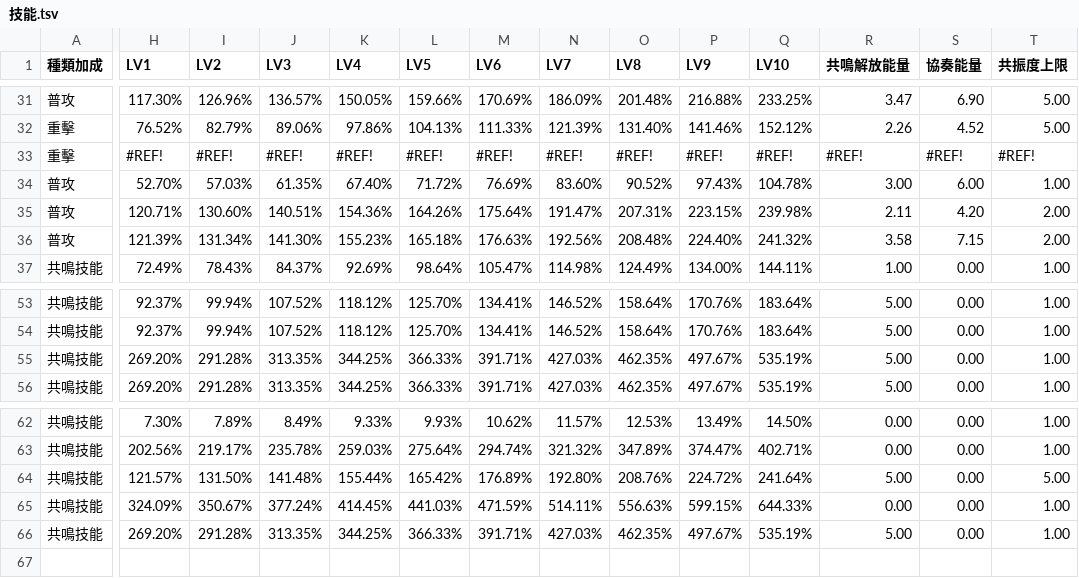
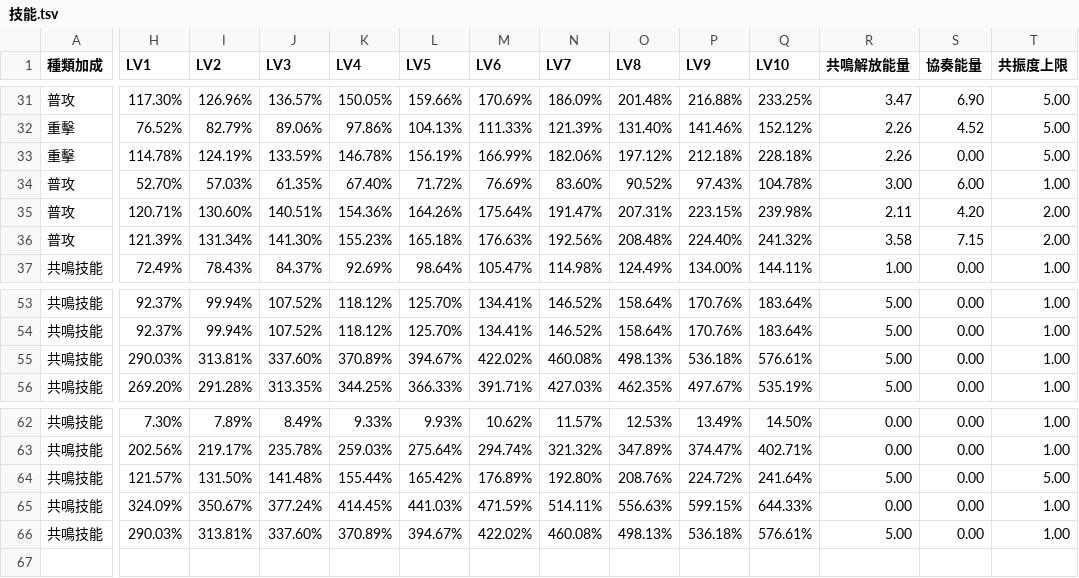
Before and after one commit to ZetsuBouKyo/WutheringWaves, a TSV file: data/v1/zh_tw/角色/珂萊塔/技能.tsv, drawn as a sheet; only a part is shown, gaps mark what is left out; the diff covers the shown part only; the diff names each change by its address in the sheet, - before the commit and + after, or states it on an @@ line.

Commit message:
feat: data

```diff
--- a/data/v1/zh_tw/角色/珂萊塔/技能.tsv
+++ b/data/v1/zh_tw/角色/珂萊塔/技能.tsv
-H33 (LV1): #REF!
+H33 (LV1): 114.78%
-I33 (LV2): #REF!
+I33 (LV2): 124.19%
-J33 (LV3): #REF!
+J33 (LV3): 133.59%
-K33 (LV4): #REF!
+K33 (LV4): 146.78%
-L33 (LV5): #REF!
+L33 (LV5): 156.19%
-M33 (LV6): #REF!
+M33 (LV6): 166.99%
-N33 (LV7): #REF!
+N33 (LV7): 182.06%
-O33 (LV8): #REF!
+O33 (LV8): 197.12%
-P33 (LV9): #REF!
+P33 (LV9): 212.18%
-Q33 (LV10): #REF!
+Q33 (LV10): 228.18%
-R33 (共鳴解放能量): #REF!
+R33 (共鳴解放能量): 2.26
-S33 (協奏能量): #REF!
+S33 (協奏能量): 0.00
-T33 (共振度上限): #REF!
+T33 (共振度上限): 5.00
-H55 (LV1): 269.20%
+H55 (LV1): 290.03%
-I55 (LV2): 291.28%
+I55 (LV2): 313.81%
-J55 (LV3): 313.35%
+J55 (LV3): 337.60%
-K55 (LV4): 344.25%
+K55 (LV4): 370.89%
-L55 (LV5): 366.33%
+L55 (LV5): 394.67%
-M55 (LV6): 391.71%
+M55 (LV6): 422.02%
-N55 (LV7): 427.03%
+N55 (LV7): 460.08%
-O55 (LV8): 462.35%
+O55 (LV8): 498.13%
-P55 (LV9): 497.67%
+P55 (LV9): 536.18%
-Q55 (LV10): 535.19%
+Q55 (LV10): 576.61%
-H66 (LV1): 269.20%
+H66 (LV1): 290.03%
-I66 (LV2): 291.28%
+I66 (LV2): 313.81%
-J66 (LV3): 313.35%
+J66 (LV3): 337.60%
-K66 (LV4): 344.25%
+K66 (LV4): 370.89%
-L66 (LV5): 366.33%
+L66 (LV5): 394.67%
-M66 (LV6): 391.71%
+M66 (LV6): 422.02%
-N66 (LV7): 427.03%
+N66 (LV7): 460.08%
-O66 (LV8): 462.35%
+O66 (LV8): 498.13%
-P66 (LV9): 497.67%
+P66 (LV9): 536.18%
-Q66 (LV10): 535.19%
+Q66 (LV10): 576.61%
```
Also changed, not shown: 4 edited cells elsewhere in this file, data/v1/zh_tw/buff/resonator.tsv.
